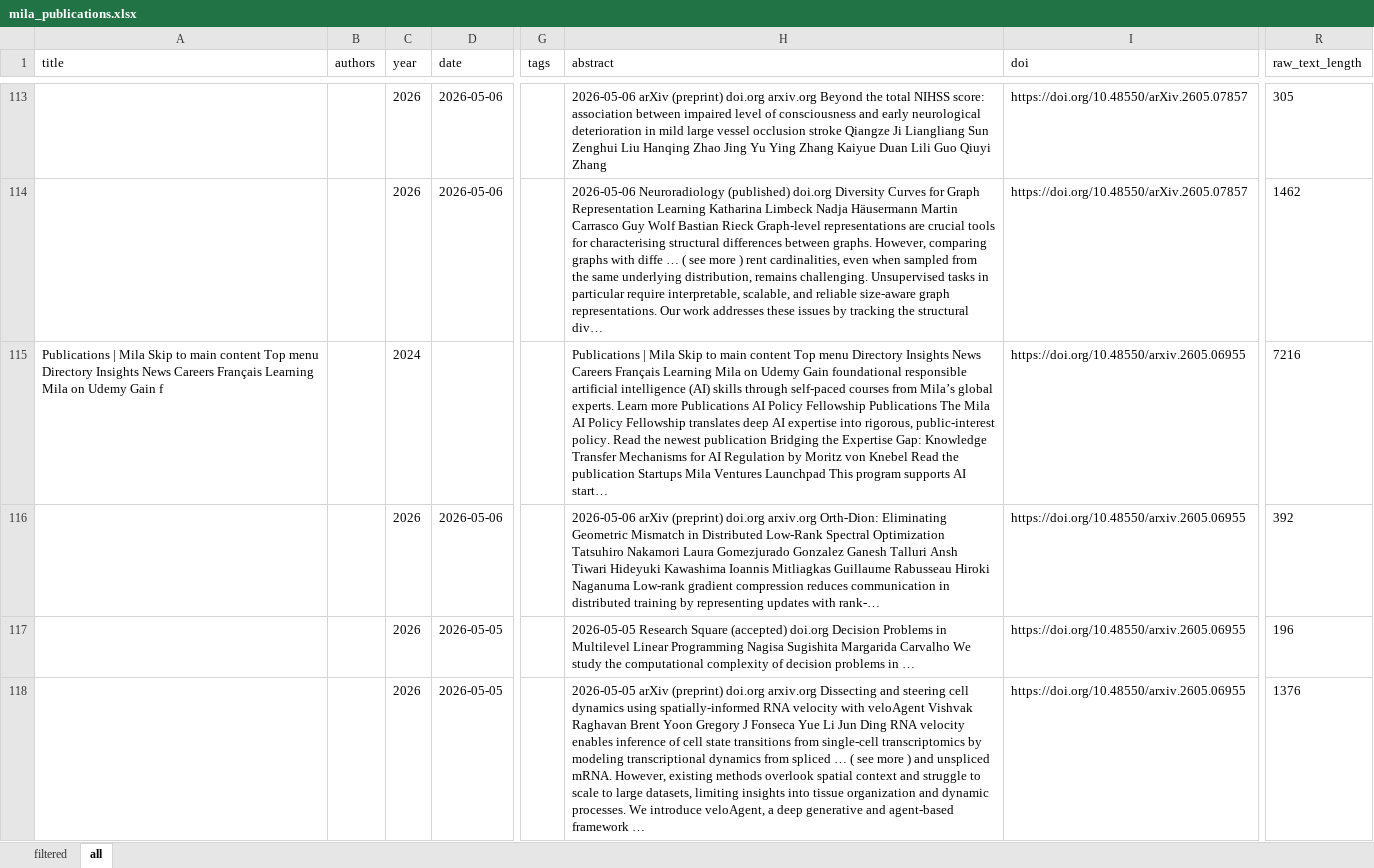
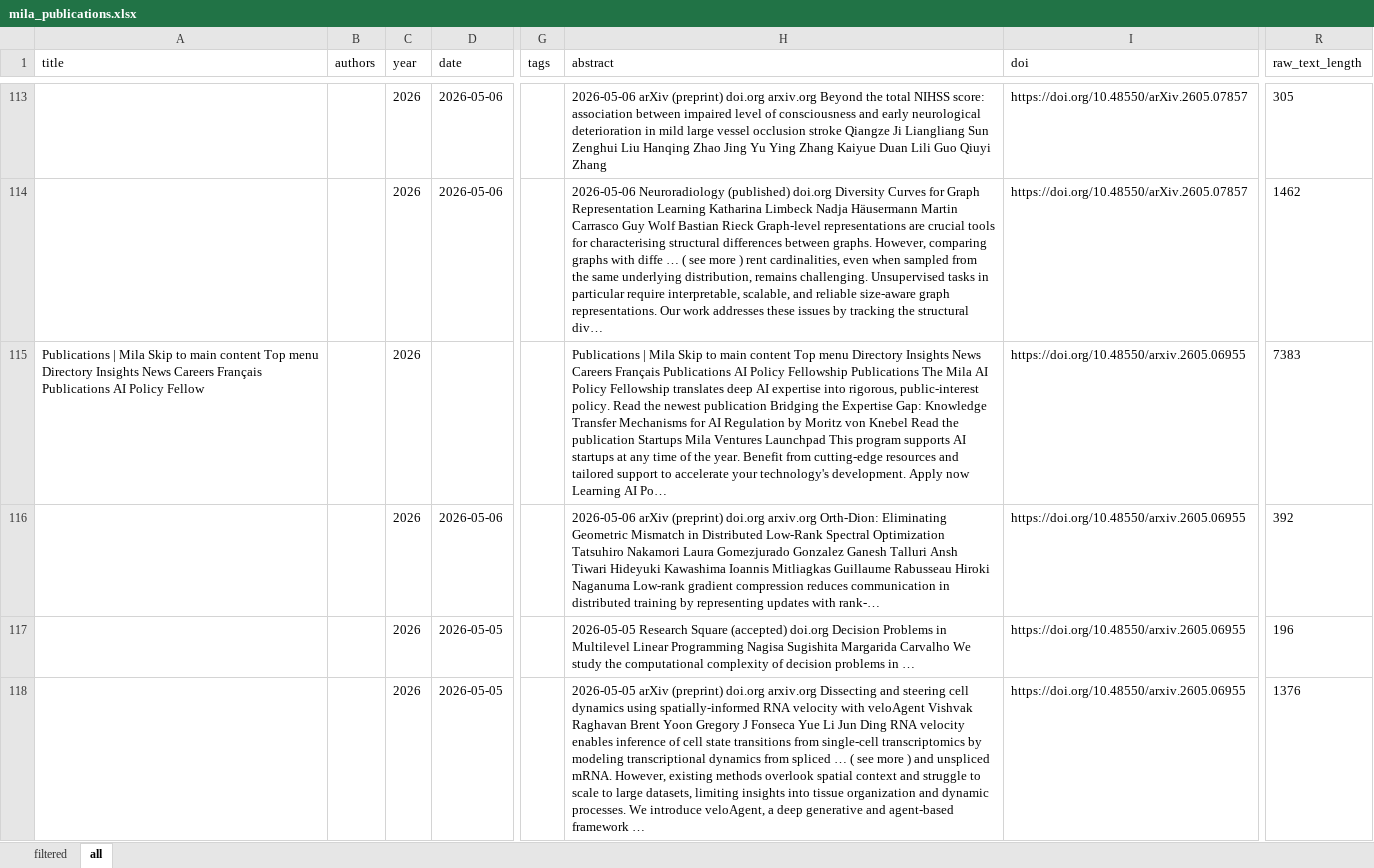
Before and after one commit to mjab06/Veille_Tech_MILA, an Excel workbook: data/mila_publications.xlsx, sheet all, drawn as a sheet; only a part is shown, gaps mark what is left out; values as stored, in another font and other column widths than the file's, no borders; the diff covers the shown part only; the diff names each change by its address in the sheet, - before the commit and + after, or states it on an @@ line.

```diff
--- a/data/mila_publications.xlsx (sheet all)
+++ b/data/mila_publications.xlsx (sheet all)
-A115 (title): …Careers Français Learning Mila on Udemy Gain f
+A115 (title): …Careers Français Publications AI Policy Fellow
-C115 (year): 2024
+C115 (year): 2026
-H115 (abstract): …Careers Français Learning Mila on Udemy Gain foundational responsible artificial intelligence (AI) skills through self-paced courses from Mila’s global experts. Learn more Publications AI Policy Fellowship Publications The Mila AI Policy Fellowship translates deep AI expertise into rigorous, public-interest policy. Read the newest publication Bridging the Expertise Gap: Knowledge Transfer Mechanisms for AI Regulation by Moritz von Knebel Read the publication Startups Mila Ventures Launchpad This program supports AI start…
+H115 (abstract): …Careers Français Publications AI Policy Fellowship Publications The Mila AI Policy Fellowship translates deep AI expertise into rigorous, public-interest policy. Read the newest publication Bridging the Expertise Gap: Knowledge Transfer Mechanisms for AI Regulation by Moritz von Knebel Read the publication Startups Mila Ventures Launchpad This program supports AI startups at any time of the year. Benefit from cutting-edge resources and tailored support to accelerate your technology's development. Apply now Learning AI Po…
-R115 (raw_text_length): 7216
+R115 (raw_text_length): 7383
```
Also changed, not shown: 481 edited cells elsewhere in this sheet.
